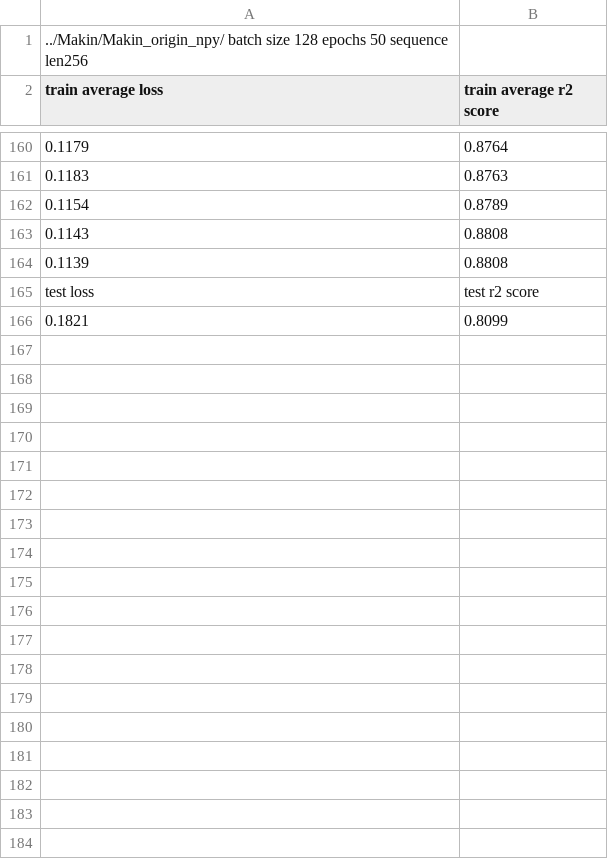
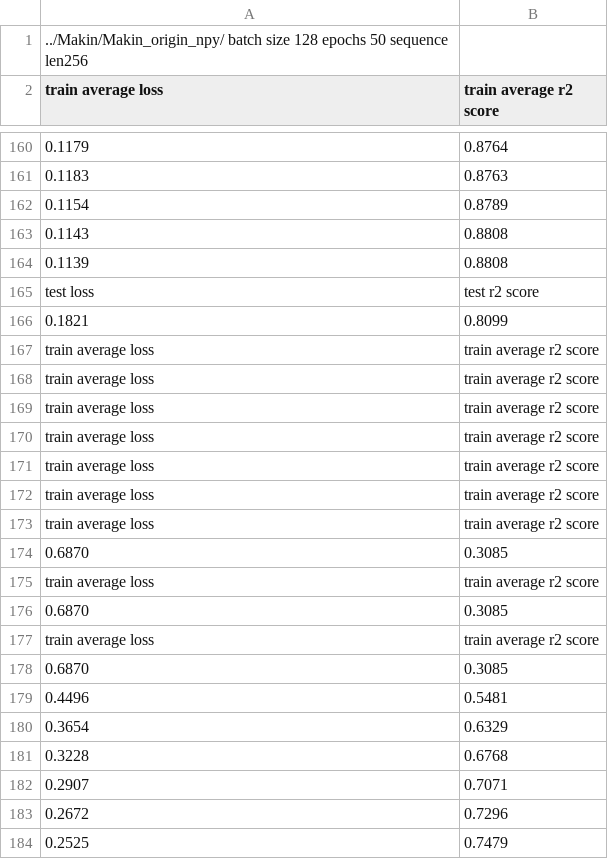
Before and after one commit to Scorpionkid/GRU, a CSV file: train.csv, drawn as a sheet; only a part is shown, gaps mark what is left out; the diff covers the shown part only; the diff names each change by its address in the sheet, - before the commit and + after, or states it on an @@ line.

```diff
--- a/train.csv
+++ b/train.csv
+row 167: train average loss | train average r2 score
+row 168: train average loss | train average r2 score
+row 169: train average loss | train average r2 score
+row 170: train average loss | train average r2 score
+row 171: train average loss | train average r2 score
+row 172: train average loss | train average r2 score
+row 173: train average loss | train average r2 score
+row 174: 0.6870 | 0.3085
+row 175: train average loss | train average r2 score
+row 176: 0.6870 | 0.3085
+row 177: train average loss | train average r2 score
+row 178: 0.6870 | 0.3085
+row 179: 0.4496 | 0.5481
+row 180: 0.3654 | 0.6329
+row 181: 0.3228 | 0.6768
+row 182: 0.2907 | 0.7071
+row 183: 0.2672 | 0.7296
+row 184: 0.2525 | 0.7479
```
Also changed, not shown: 16 added rows elsewhere in this file, 2 other files.
